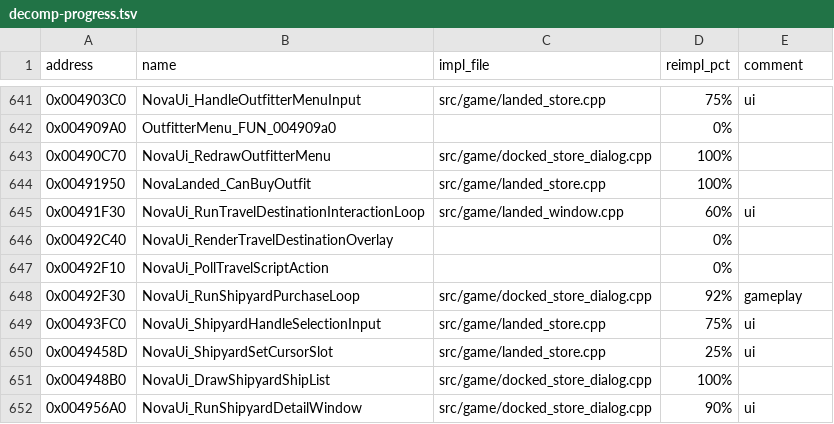
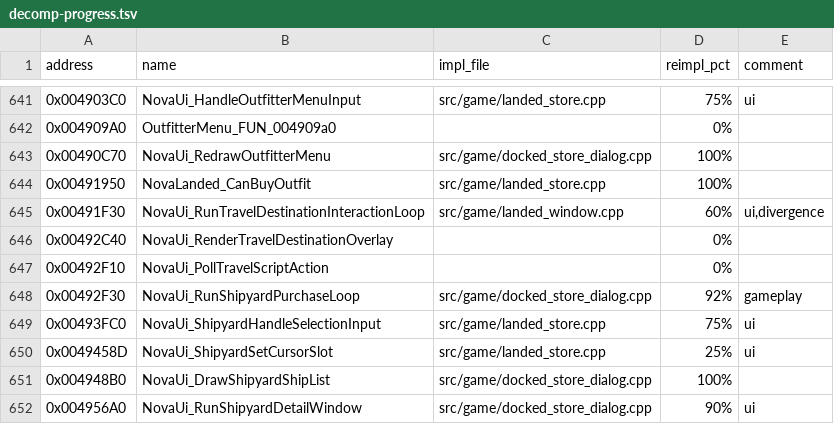
Before and after one commit to EveOPlus/evnova-remastered, a TSV file: decomp-progress.tsv, drawn as a sheet; only a part is shown, gaps mark what is left out.

```diff
--- a/decomp-progress.tsv
+++ b/decomp-progress.tsv
@@ -644,3 +644,3 @@ address	name	impl_file	reimpl_pct	comment
 0x00491950	NovaLanded_CanBuyOutfit	src/game/landed_store.cpp	100%	
-0x00491F30	NovaUi_RunTravelDestinationInteractionLoop	src/game/landed_window.cpp	60%	ui
+0x00491F30	NovaUi_RunTravelDestinationInteractionLoop	src/game/landed_window.cpp	60%	ui,divergence
 0x00492C40	NovaUi_RenderTravelDestinationOverlay		0%	
```
Also changed, not shown: 40 other files.
